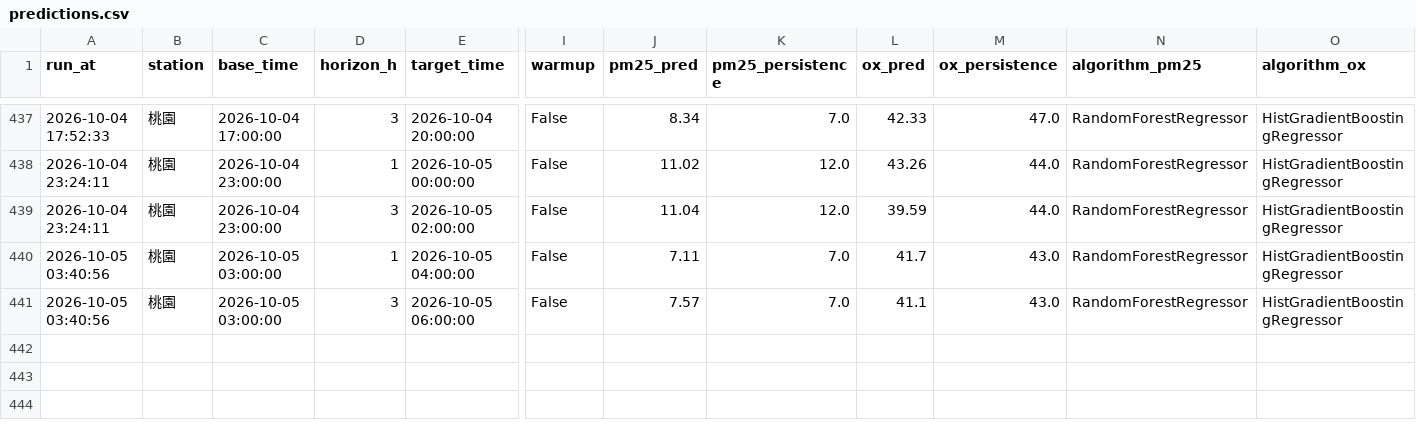
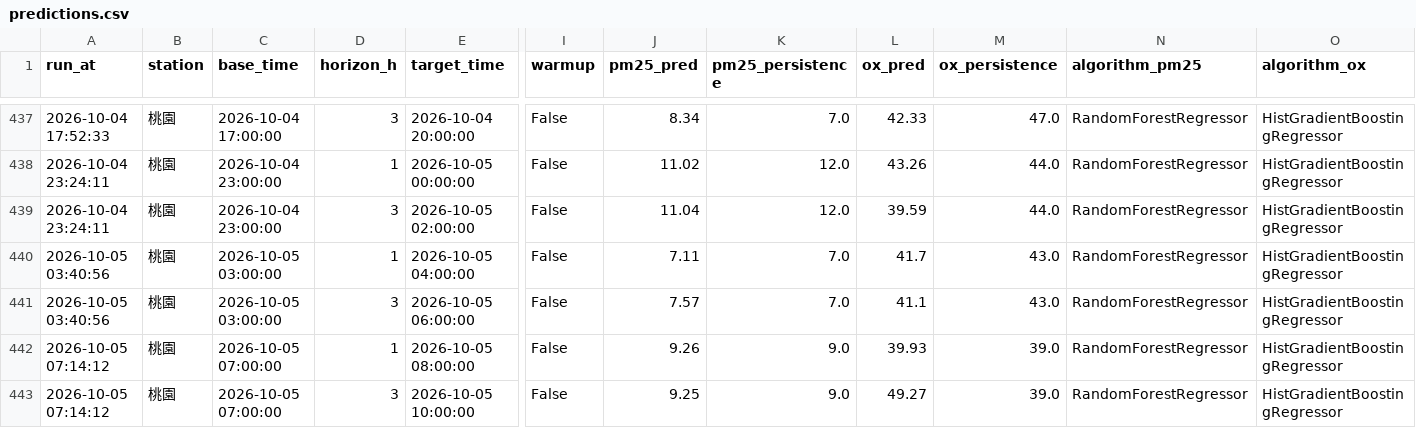
Before and after one commit to kachio-lab/Taoyuan-Air-Quality-Monitor, a CSV file: data/monitor/predictions.csv, drawn as a sheet; only a part is shown, gaps mark what is left out; rows hold the shown columns only; the diff names each change by its address in the sheet, - before the commit and + after, or states it on an @@ line.

```diff
--- a/data/monitor/predictions.csv
+++ b/data/monitor/predictions.csv
+row 442: 2026-10-05 07:14:12 | 桃園 | 2026-10-05 07:00:00 | 1 | 2026-10-05 08:00:00 | False | 9.26 | 9.0 | 39.93 | 39.0 | RandomForestRegressor | HistGradientBoostingRegressor
+row 443: 2026-10-05 07:14:12 | 桃園 | 2026-10-05 07:00:00 | 3 | 2026-10-05 10:00:00 | False | 9.25 | 9.0 | 49.27 | 39.0 | RandomForestRegressor | HistGradientBoostingRegressor
```
Also changed, not shown: data/monitor/observations.csv, data/monitor/scores.csv, 2 other files.
